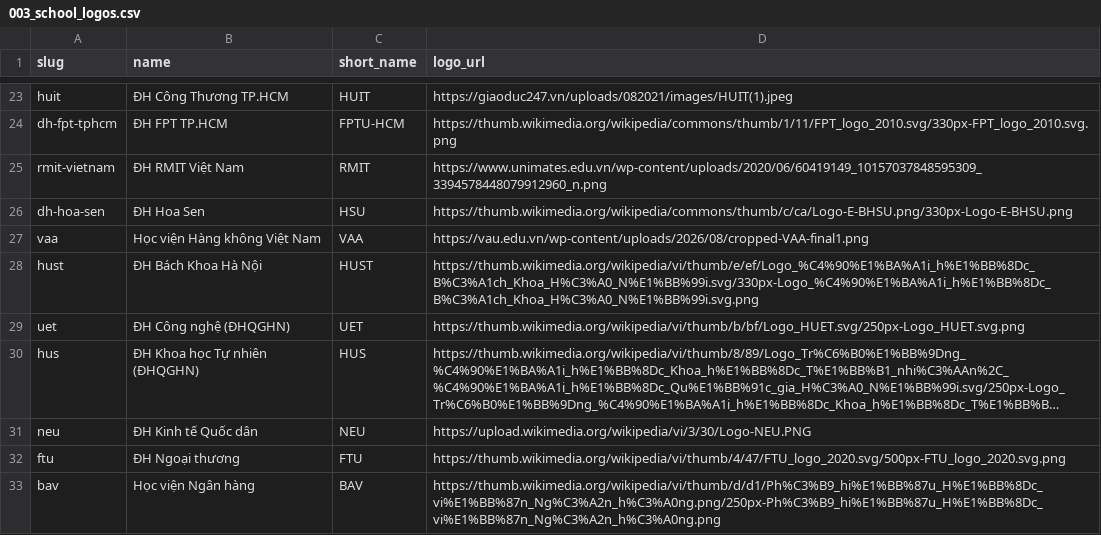
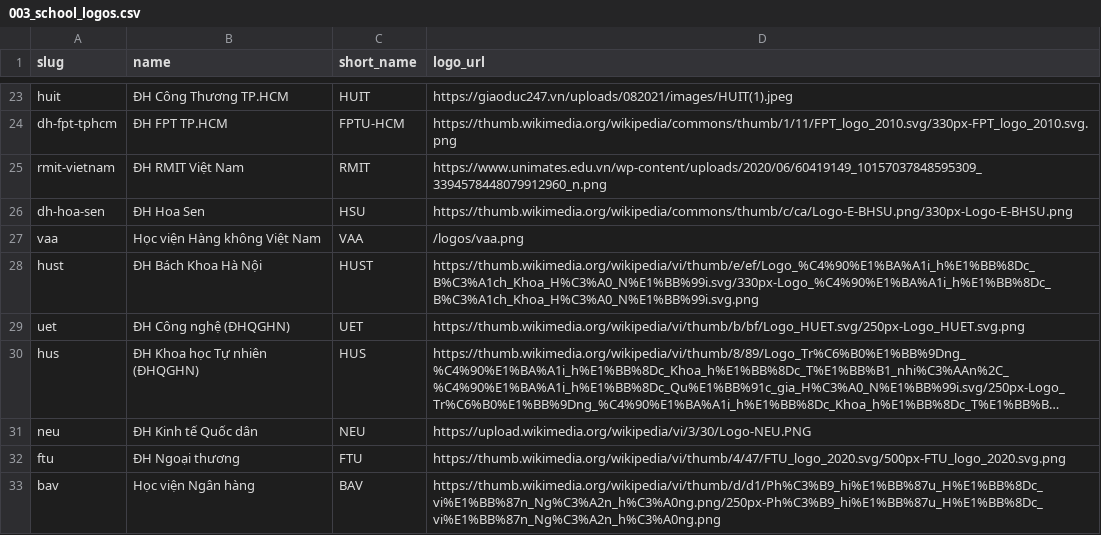
Before and after one commit to hocphi-info/hocphi-info-be, a CSV file: seeds/003_school_logos.csv, drawn as a sheet; only a part is shown, gaps mark what is left out; long unchanged cells end in ….

Commit message:
feat(seeds): point vaa logo at the self-hosted /logos/vaa.png
The academy's logo is white on transparent and was invisible on the FE's
white logo tile; the FE now serves a copy on a #002244 background.

```diff
--- a/seeds/003_school_logos.csv
+++ b/seeds/003_school_logos.csv
@@ -26,3 +26,3 @@ rmit-vietnam,ĐH RMIT Việt Nam,RMIT,https://www.unimates.edu.vn/wp-content/upl
 dh-hoa-sen,ĐH Hoa Sen,HSU,https://thumb.wikimedia.org/wikipedia/commons/thumb/c/ca/Logo-E-BHSU.png/330px-Logo-E-BHSU.png
-vaa,Học viện Hàng không Việt Nam,VAA,https://vau.edu.vn/wp-content/uploads/2026/08/cropped-VAA-final1.png
+vaa,Học viện Hàng không Việt Nam,VAA,/logos/vaa.png
 hust,ĐH Bách Khoa Hà Nội,HUST,https://thumb.wikimedia.org/wikipedia/vi/thumb/e/ef/Logo_%C4%90%E1%BA%A1i_h%E1%BB%8Dc_B%C3%A1ch_Khoa_H%C3%A0_N%E1%BB%99i.svg/330px-Logo_%C4%90%E1%BA%A1i_h%E1%BB%8Dc_B%C3%A1ch_Khoa_H%C3%A0_N%E1%BB%99i.svg.png
```
